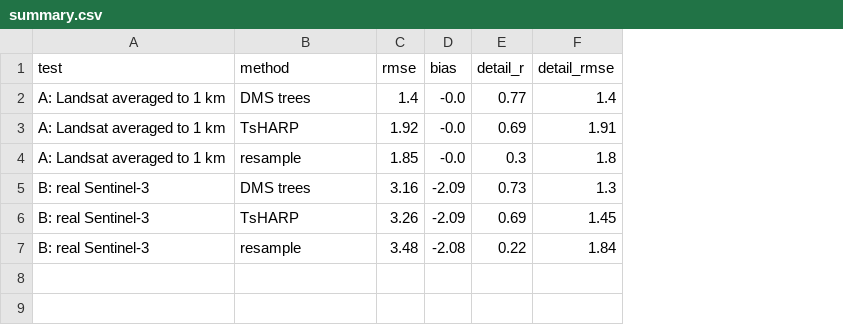
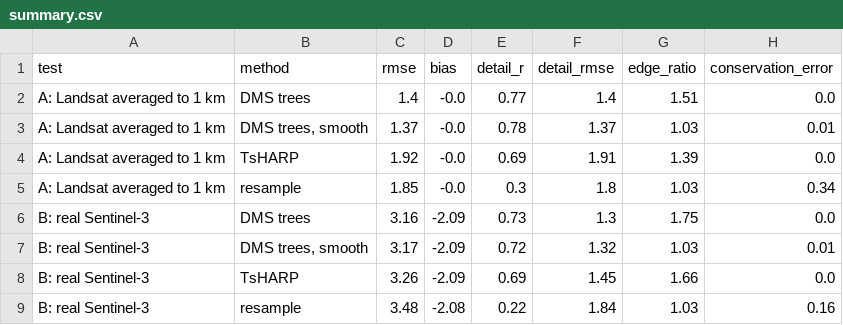
Before and after one commit to mburhankhan101-glitch/lst_downscale, a CSV file: runs/summary.csv, drawn as a sheet; addresses are those after the commit; the diff names each change by its address in the sheet, - before the commit and + after, or states it on an @@ line.

```diff
--- a/runs/summary.csv
+++ b/runs/summary.csv
+column G (edge_ratio), row 2: 1.51; rows 4-6: 1.39 | 1.03 | 1.75; rows 8-9: 1.66 | 1.03
+column H (conservation_error), row 2: 0.0; rows 4-6: 0.0 | 0.34 | 0.0; rows 8-9: 0.0 | 0.16
+row 3: A: Landsat averaged to 1 km | DMS trees, smooth | 1.37 | -0.0 | 0.78 | 1.37 | 1.03 | 0.01
+row 7: B: real Sentinel-3 | DMS trees, smooth | 3.17 | -2.09 | 0.72 | 1.32 | 1.03 | 0.01
```
Also changed, not shown: runs/results.csv, 8 other files.
